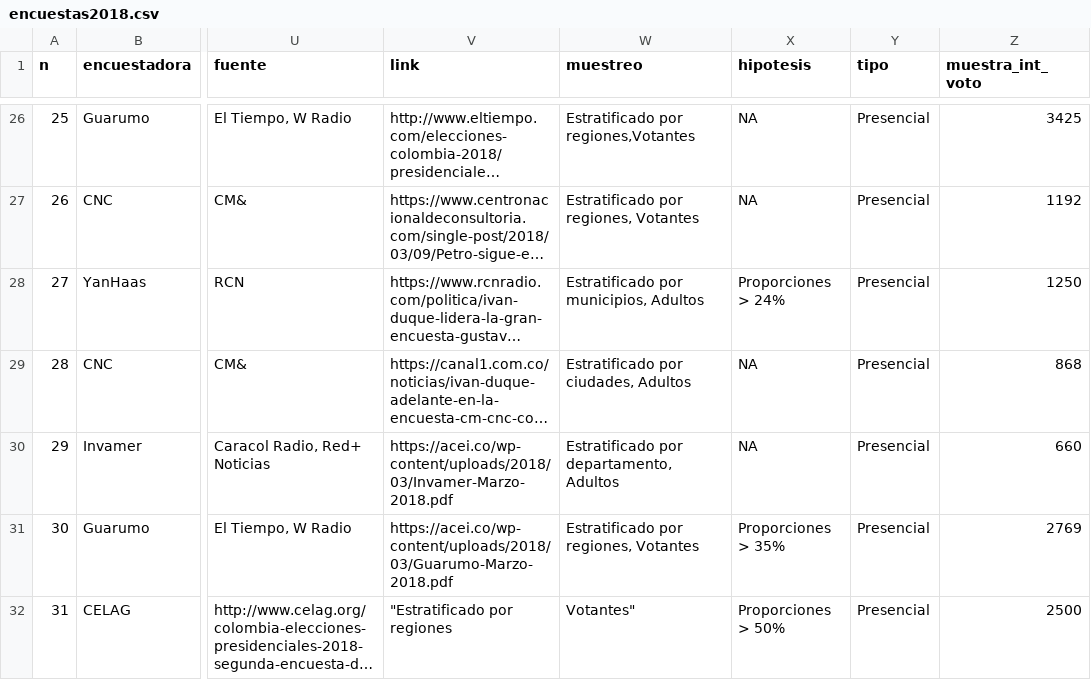
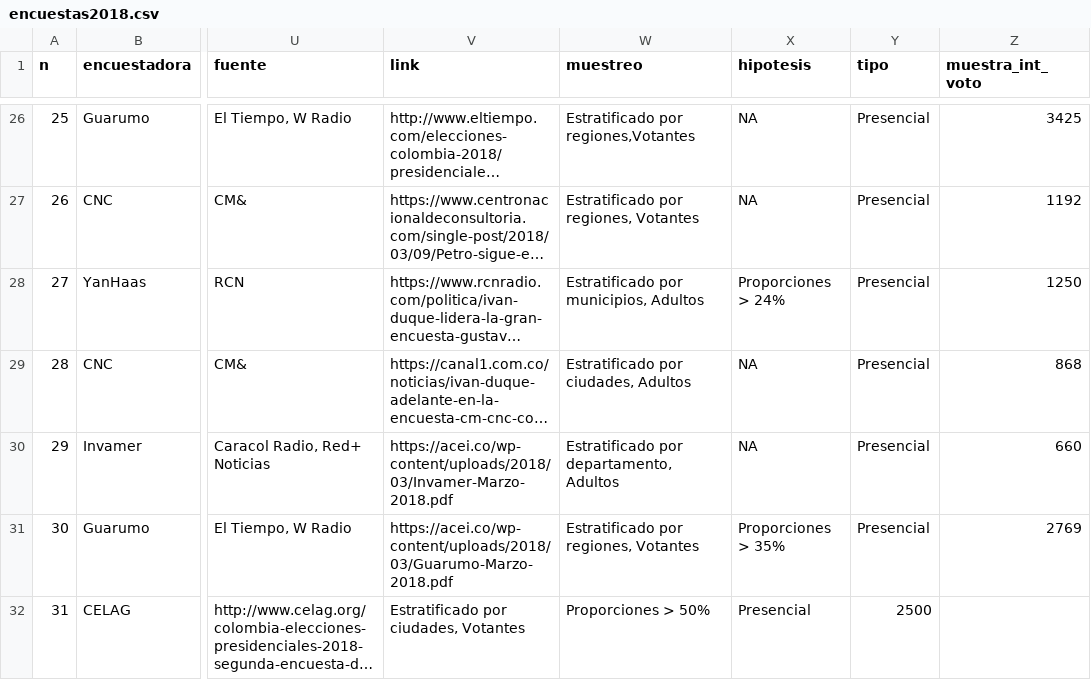
Before and after one commit to nelsonamayad/Elecciones-presidenciales-2018, a CSV file: Elecciones 2018/encuestas2018.csv, drawn as a sheet; only a part is shown, gaps mark what is left out; long unchanged cells end in …; the diff names each change by its address in the sheet, - before the commit and + after, or states it on an @@ line.

Commit message:
31 encuestas a 2018-04-02

```diff
--- a/Elecciones 2018/encuestas2018.csv
+++ b/Elecciones 2018/encuestas2018.csv
-V32 (link): "Estratificado por regiones
+V32 (link): Estratificado por ciudades, Votantes
-W32 (muestreo): Votantes"
+W32 (muestreo): Proporciones > 50%
-X32 (hipotesis): Proporciones > 50%
+X32 (hipotesis): Presencial
-Y32 (tipo): Presencial
+Y32 (tipo): 2500
-Z32 (muestra_int_voto): 2500
+Z32 (muestra_int_voto): (empty)
```
